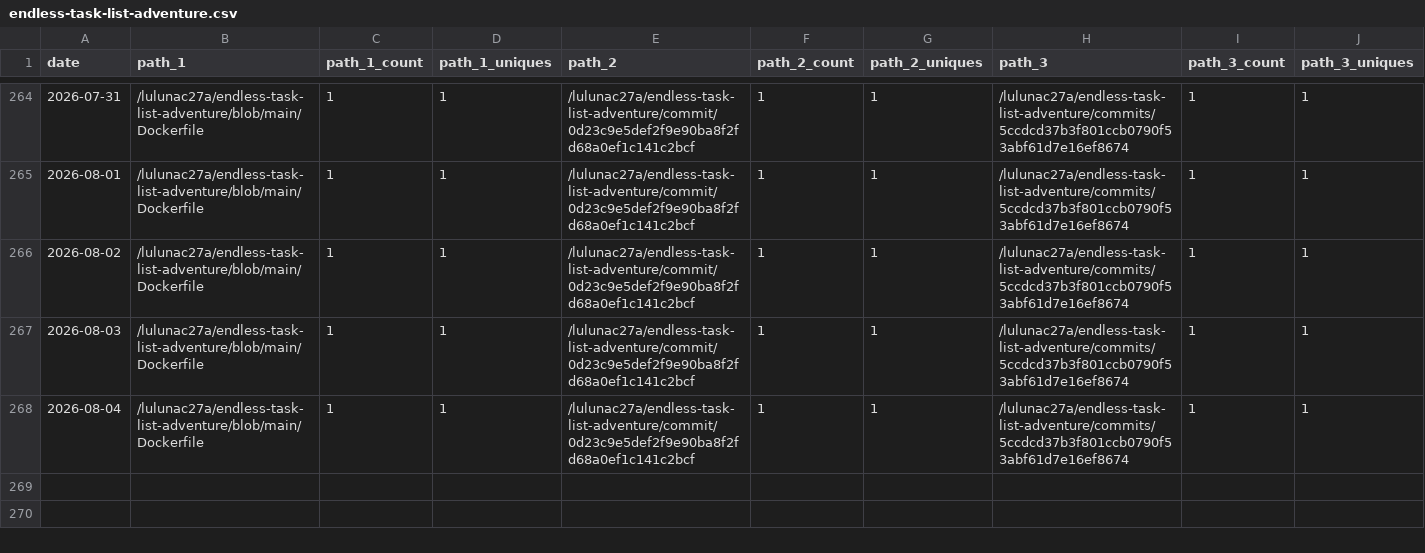
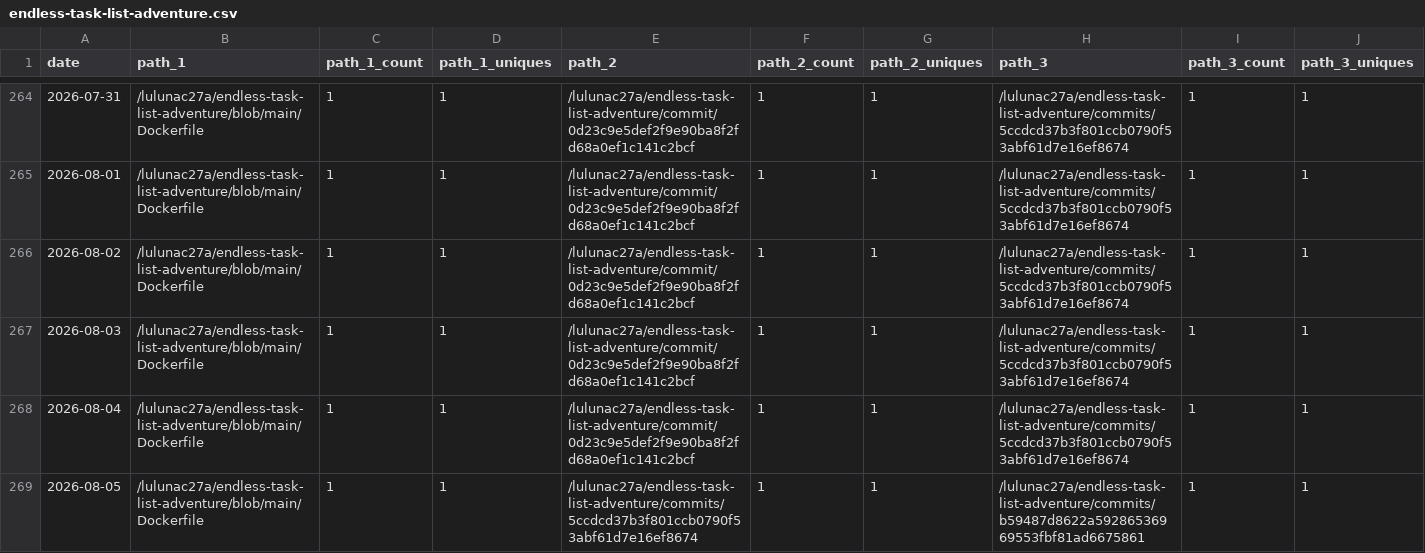
Before and after one commit to lulunac27a/github-repo-traffic-stats, a CSV file: data/github_paths/endless-task-list-adventure.csv, drawn as a sheet; only a part is shown, gaps mark what is left out; rows hold the shown columns only; the diff names each change by its address in the sheet, - before the commit and + after, or states it on an @@ line.

Commit message:
data update

```diff
--- a/data/github_paths/endless-task-list-adventure.csv
+++ b/data/github_paths/endless-task-list-adventure.csv
+row 269: 2026-08-05 | /lulunac27a/endless-task-list-adventure/blob/main/Dockerfile | 1 | 1 | /lulunac27a/endless-task-list-adventure/commits/5ccdcd37b3f801ccb0790f53abf61d7e16ef8674 | 1 | 1 | /lulunac27a/endless-task-list-adventure/commits/b59487d8622a59286536969553fbf81ad6675861 | 1 | 1
```
Also changed, not shown: data/github_paths/bingo-game-with-score.csv, data/github_paths/gamification-task-list-vue-typescript.csv, 56 other files.
